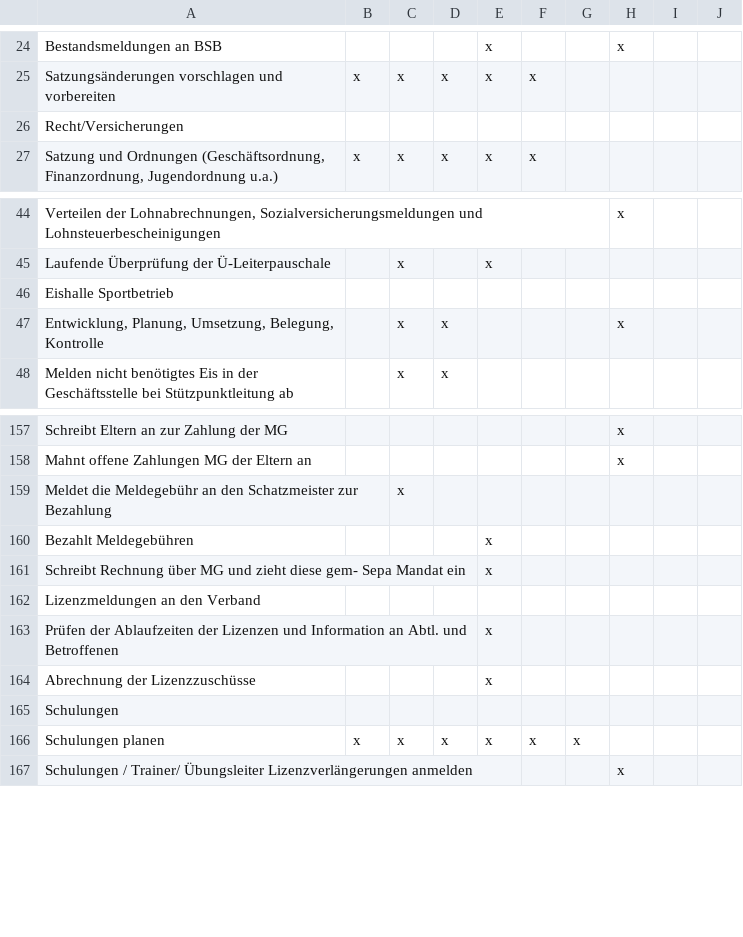
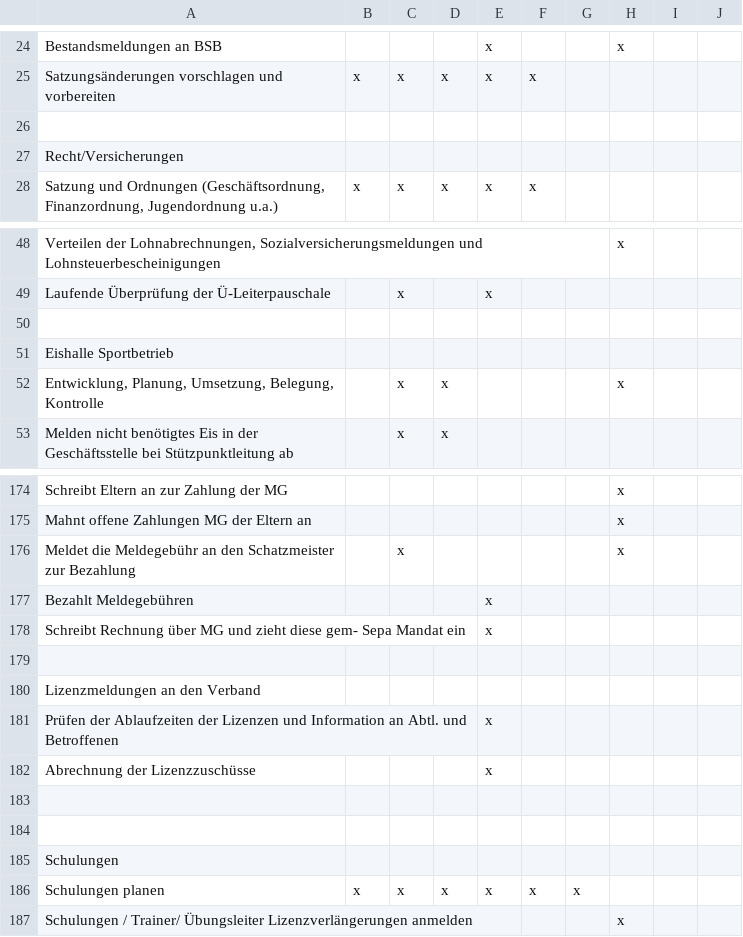
Before and after one commit to jacky-treehorn/merc_rollen_verantowrtung, a CSV file: 2018_MERC_Vorstand_Taetigkeiten.csv, drawn as a sheet; only a part is shown, gaps mark what is left out; addresses are those after the commit; the diff covers the shown part only; the diff names each change by its address in the sheet, - before the commit and + after, or states it on an @@ line.

```diff
--- a/2018_MERC_Vorstand_Taetigkeiten.csv
+++ b/2018_MERC_Vorstand_Taetigkeiten.csv
+row 26: (empty)
+row 50: (empty)
-H176: (empty)
+H176: x
+row 179: (empty)
+row 183: (empty)
+row 184: (empty)
```
Also changed, not shown: 15 added rows and 14 edited cells elsewhere in this file.
